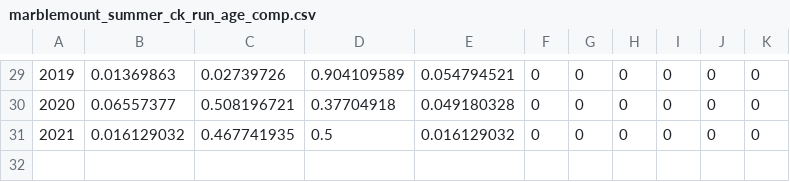
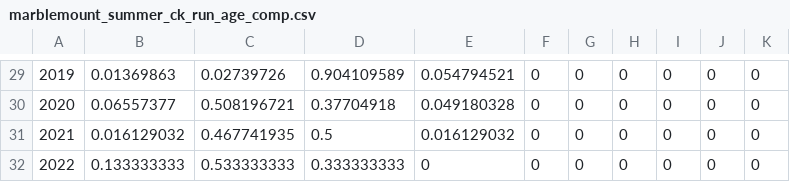
Before and after one commit to tbuehrens/Salmon_Forecast_Example, a CSV file: data/marblemount_summer_ck_run_age_comp.csv, drawn as a sheet; only a part is shown, gaps mark what is left out; the diff names each change by its address in the sheet, - before the commit and + after, or states it on an @@ line.

```diff
--- a/data/marblemount_summer_ck_run_age_comp.csv
+++ b/data/marblemount_summer_ck_run_age_comp.csv
+row 32: 2022 | 0.133333333 | 0.533333333 | 0.333333333 | 0 | 0 | 0 | 0 | 0 | 0 | 0
```
Also changed, not shown: data/marblemount_ck_hatchery_releases.csv, data/marblemount_spring_ck_run_age_comp.csv, 13 other files.
